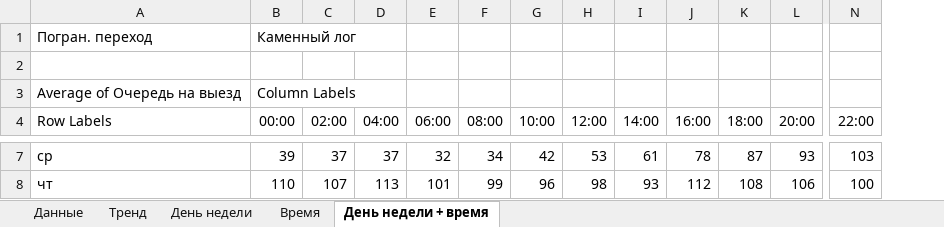
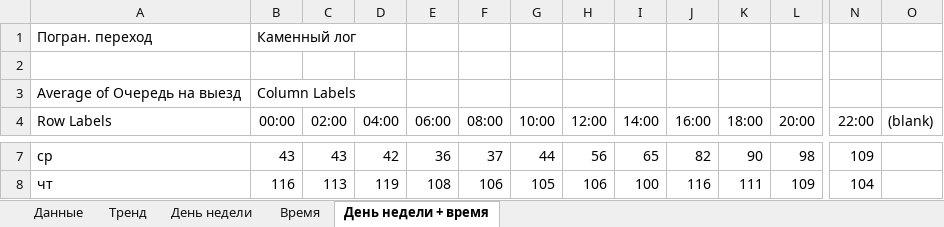
Before and after one commit to malashonock/gpk-scraper, an Excel workbook: data/Анализ очередей на границе.xlsx, sheet День недели + время, drawn as a sheet; only a part is shown, gaps mark what is left out; values as stored, in another font and other column widths than the file's, no borders; charts and pictures and conditional formats not drawn; the diff covers the shown part only; the diff names each change by its address in the sheet, - before the commit and + after, or states it on an @@ line.

```diff
--- a/data/Анализ очередей на границе.xlsx (sheet День недели + время)
+++ b/data/Анализ очередей на границе.xlsx (sheet День недели + время)
+column O ((blank)), empty
-B7 (00:00): 39
+B7 (00:00): 43
-C7 (02:00): 37
+C7 (02:00): 43
-D7 (04:00): 37
+D7 (04:00): 42
-E7 (06:00): 32
+E7 (06:00): 36
-F7 (08:00): 34
+F7 (08:00): 37
-G7 (10:00): 42
+G7 (10:00): 44
-H7 (12:00): 53
+H7 (12:00): 56
-I7 (14:00): 61
+I7 (14:00): 65
-J7 (16:00): 78
+J7 (16:00): 82
-K7 (18:00): 87
+K7 (18:00): 90
-L7 (20:00): 93
+L7 (20:00): 98
-N7 (22:00): 103
+N7 (22:00): 109
-B8 (00:00): 110
+B8 (00:00): 116
-C8 (02:00): 107
+C8 (02:00): 113
-D8 (04:00): 113
+D8 (04:00): 119
-E8 (06:00): 101
+E8 (06:00): 108
-F8 (08:00): 99
+F8 (08:00): 106
-G8 (10:00): 96
+G8 (10:00): 105
-H8 (12:00): 98
+H8 (12:00): 106
-I8 (14:00): 93
+I8 (14:00): 100
-J8 (16:00): 112
+J8 (16:00): 116
-K8 (18:00): 108
+K8 (18:00): 111
-L8 (20:00): 106
+L8 (20:00): 109
-N8 (22:00): 100
+N8 (22:00): 104
```
Also changed, not shown: 75 edited cells elsewhere in this sheet, sheet Данные, sheet Время, sheet День недели, sheet Тренд, charts or pictures.
